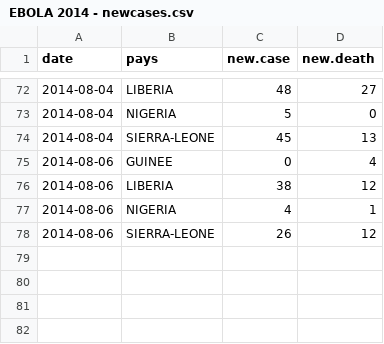
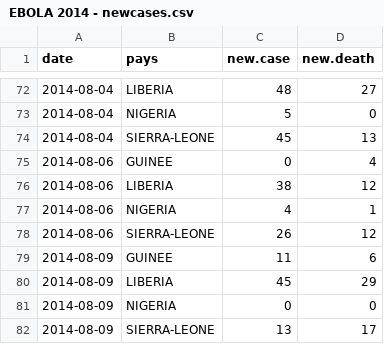
Before and after one commit to jcrb/Ebola, a CSV file: EBOLA 2014 - newcases.csv, drawn as a sheet; only a part is shown, gaps mark what is left out.

```diff
--- a/EBOLA 2014 - newcases.csv
+++ b/EBOLA 2014 - newcases.csv
@@ -78 +78,5 @@ date,pays,new.case,new.death
 2014-08-06,SIERRA-LEONE,26,12
+2014-08-09,GUINEE,11,6
+2014-08-09,LIBERIA,45,29
+2014-08-09,NIGERIA,0,0
+2014-08-09,SIERRA-LEONE,13,17
```
Also changed, not shown: EBOLA 2014 - Pays.csv, 3 other files.
